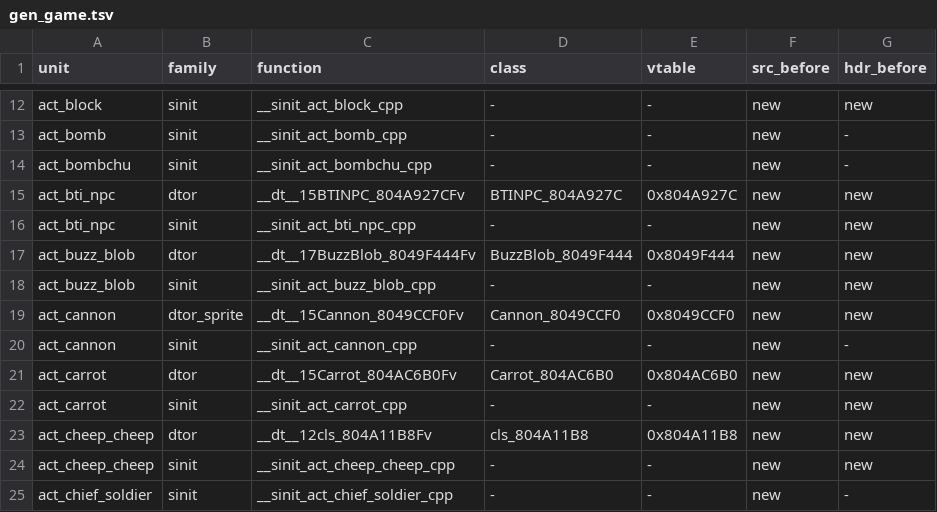
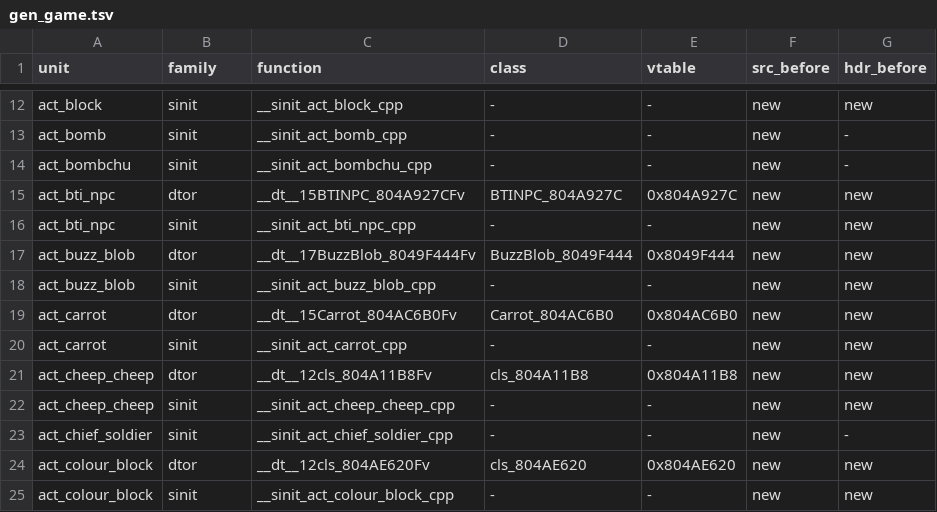
Before and after one commit to sh1ftmaker/fsa, a TSV file: config/G4SE01/gen_game.tsv, drawn as a sheet; only a part is shown, gaps mark what is left out; the shorter side is filled out with more unchanged rows; the diff names each change by its address in the sheet, - before the commit and + after, or states it on an @@ line.

```diff
--- a/config/G4SE01/gen_game.tsv
+++ b/config/G4SE01/gen_game.tsv
-row 19: act_cannon | dtor_sprite | __dt__15Cannon_8049CCF0Fv | Cannon_8049CCF0 | 0x8049CCF0 | new | new
-row 20: act_cannon | sinit | __sinit_act_cannon_cpp | - | - | new | -
```
Also changed, not shown: 4 other files.
